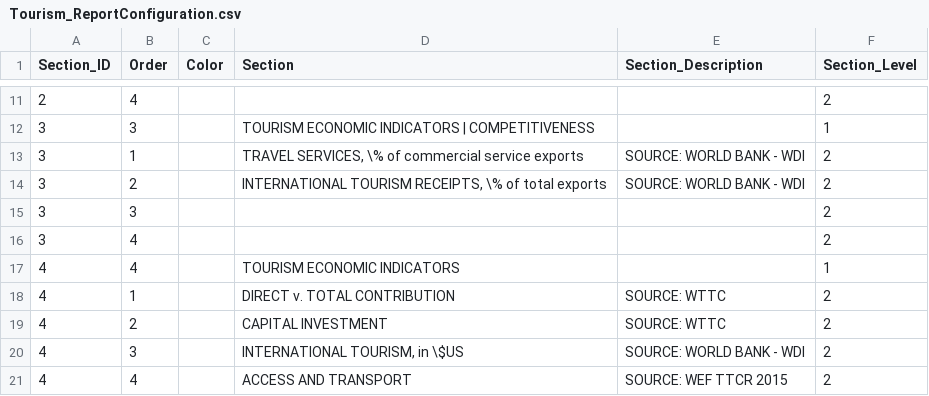
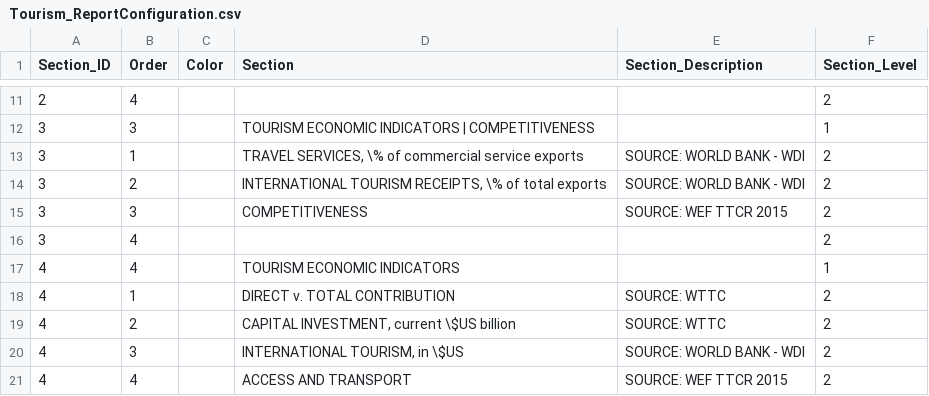
Before and after one commit to asRodelgo/reportGenerator360, a CSV file: templates/Tourism_ReportConfiguration.csv, drawn as a sheet; only a part is shown, gaps mark what is left out.

Commit message:
A few more edits to Tourism report

```diff
--- a/templates/Tourism_ReportConfiguration.csv
+++ b/templates/Tourism_ReportConfiguration.csv
@@ -14,3 +14,3 @@ Section_ID,Order,Color,Section,Section_Description,Section_Level
 3,2,,"INTERNATIONAL TOURISM RECEIPTS, \% of total exports",SOURCE: WORLD BANK - WDI,2
-3,3,,,,2
+3,3,,COMPETITIVENESS,SOURCE: WEF TTCR 2015,2
 3,4,,,,2
@@ -18,3 +18,3 @@ Section_ID,Order,Color,Section,Section_Description,Section_Level
 4,1,,DIRECT v. TOTAL CONTRIBUTION,SOURCE: WTTC,2
-4,2,,CAPITAL INVESTMENT,SOURCE: WTTC,2
+4,2,,"CAPITAL INVESTMENT, current \$US billion",SOURCE: WTTC,2
 4,3,,"INTERNATIONAL TOURISM, in \$US",SOURCE: WORLD BANK - WDI,2
```
Also changed, not shown: templates/Tourism_DataDescription.csv, 22 other files.
